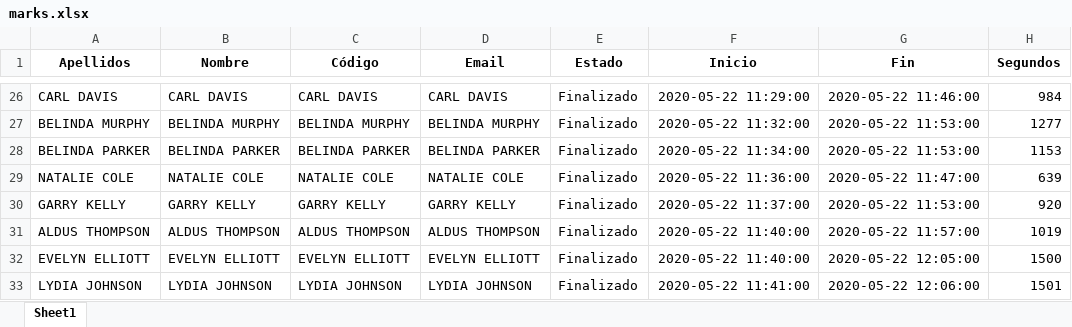
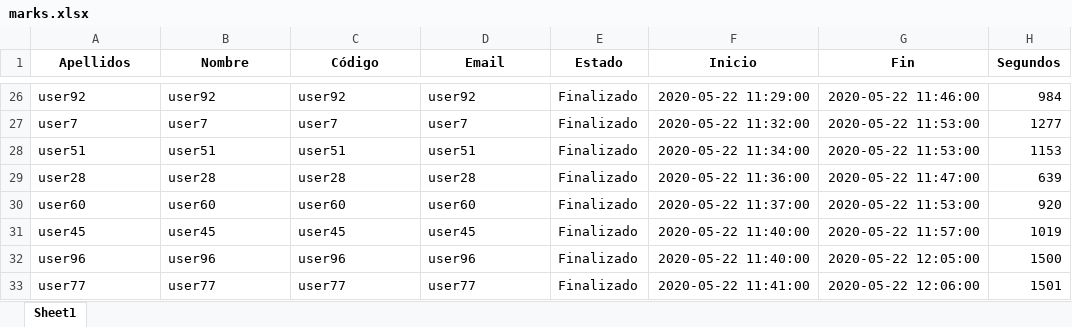
Before and after one commit to fedemeister/moodle-exam-miner, an Excel workbook: files/tool_output/03_anwers_and_califications_dataframe/marks.xlsx, sheet Sheet1, drawn as a sheet; only a part is shown, gaps mark what is left out; values as stored, in another font and other column widths than the file's, no borders; the diff covers the shown part only; the diff names each change by its address in the sheet, - before the commit and + after, or states it on an @@ line.

```diff
--- a/files/tool_output/03_anwers_and_califications_dataframe/marks.xlsx (sheet Sheet1)
+++ b/files/tool_output/03_anwers_and_califications_dataframe/marks.xlsx (sheet Sheet1)
-A26 (Apellidos): CARL DAVIS
+A26 (Apellidos): user92
-B26 (Nombre): CARL DAVIS
+B26 (Nombre): user92
-C26 (Código): CARL DAVIS
+C26 (Código): user92
-D26 (Email): CARL DAVIS
+D26 (Email): user92
-A27 (Apellidos): BELINDA MURPHY
+A27 (Apellidos): user7
-B27 (Nombre): BELINDA MURPHY
+B27 (Nombre): user7
-C27 (Código): BELINDA MURPHY
+C27 (Código): user7
-D27 (Email): BELINDA MURPHY
+D27 (Email): user7
-A28 (Apellidos): BELINDA PARKER
+A28 (Apellidos): user51
-B28 (Nombre): BELINDA PARKER
+B28 (Nombre): user51
-C28 (Código): BELINDA PARKER
+C28 (Código): user51
-D28 (Email): BELINDA PARKER
+D28 (Email): user51
-A29 (Apellidos): NATALIE COLE
+A29 (Apellidos): user28
-B29 (Nombre): NATALIE COLE
+B29 (Nombre): user28
-C29 (Código): NATALIE COLE
+C29 (Código): user28
-D29 (Email): NATALIE COLE
+D29 (Email): user28
-A30 (Apellidos): GARRY KELLY
+A30 (Apellidos): user60
-B30 (Nombre): GARRY KELLY
+B30 (Nombre): user60
-C30 (Código): GARRY KELLY
+C30 (Código): user60
-D30 (Email): GARRY KELLY
+D30 (Email): user60
-A31 (Apellidos): ALDUS THOMPSON
+A31 (Apellidos): user45
-B31 (Nombre): ALDUS THOMPSON
+B31 (Nombre): user45
-C31 (Código): ALDUS THOMPSON
+C31 (Código): user45
-D31 (Email): ALDUS THOMPSON
+D31 (Email): user45
-A32 (Apellidos): EVELYN ELLIOTT
+A32 (Apellidos): user96
-B32 (Nombre): EVELYN ELLIOTT
+B32 (Nombre): user96
-C32 (Código): EVELYN ELLIOTT
+C32 (Código): user96
-D32 (Email): EVELYN ELLIOTT
+D32 (Email): user96
-A33 (Apellidos): LYDIA JOHNSON
+A33 (Apellidos): user77
-B33 (Nombre): LYDIA JOHNSON
+B33 (Nombre): user77
-C33 (Código): LYDIA JOHNSON
+C33 (Código): user77
-D33 (Email): LYDIA JOHNSON
+D33 (Email): user77
```
Also changed, not shown: 376 edited cells elsewhere in this sheet, files/tool_output/02_questions_and_answers_set/raw_quest_answ_output.xlsx, files/tool_output/03_anwers_and_califications_dataframe/answers.xlsx, 4 other files.
